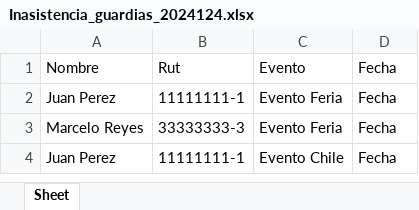
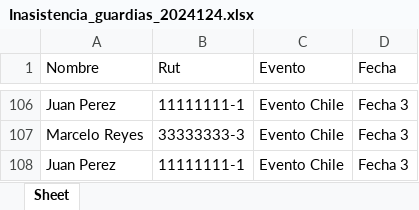
Before and after one commit to AniMuoz/Practica-Pretorianos, an Excel workbook: Sistema de filtrado de asistencia de guardias/Inasistencia_guardias_2024124.xlsx, sheet Sheet, drawn as a sheet; only a part is shown, gaps mark what is left out; values as stored, in another font and other column widths than the file's, no borders; addresses are those after the commit; the diff covers the shown part only; the diff names each change by its address in the sheet, - before the commit and + after, or states it on an @@ line.

```diff
--- a/Sistema de filtrado de asistencia de guardias/Inasistencia_guardias_2024124.xlsx (sheet Sheet)
+++ b/Sistema de filtrado de asistencia de guardias/Inasistencia_guardias_2024124.xlsx (sheet Sheet)
-C106:C107 (Evento): Evento Feria
+C106:C107 (Evento): Evento Chile
-D106:D108 (Fecha): Fecha
+D106:D108 (Fecha): Fecha 3
```
Also changed, not shown: 104 added rows elsewhere in this sheet, 6 other files.
